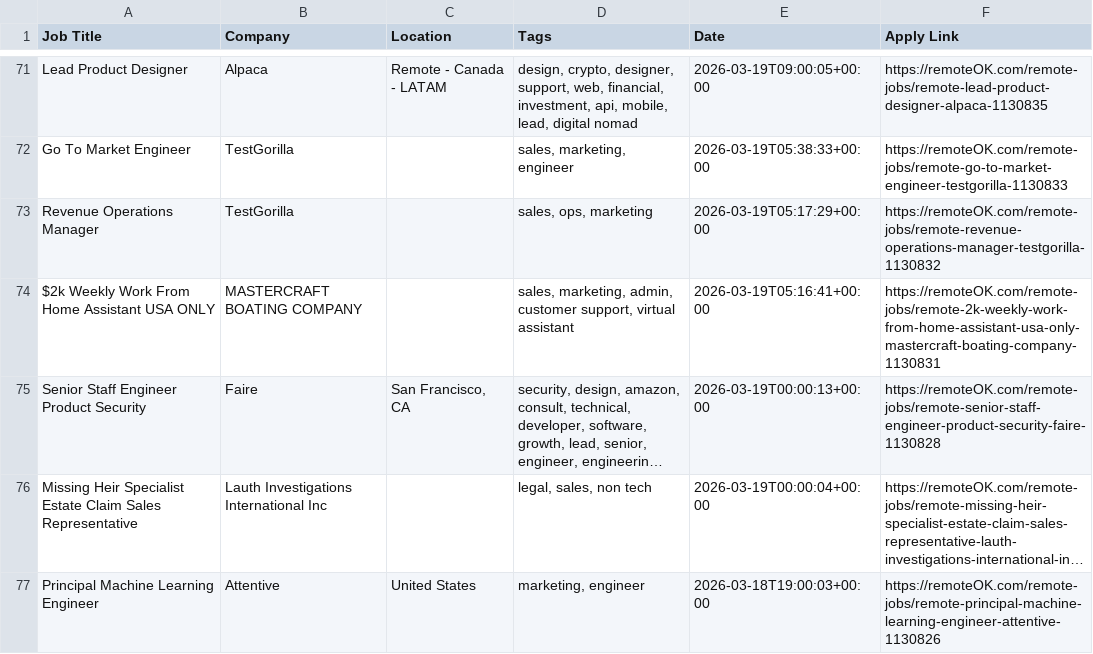
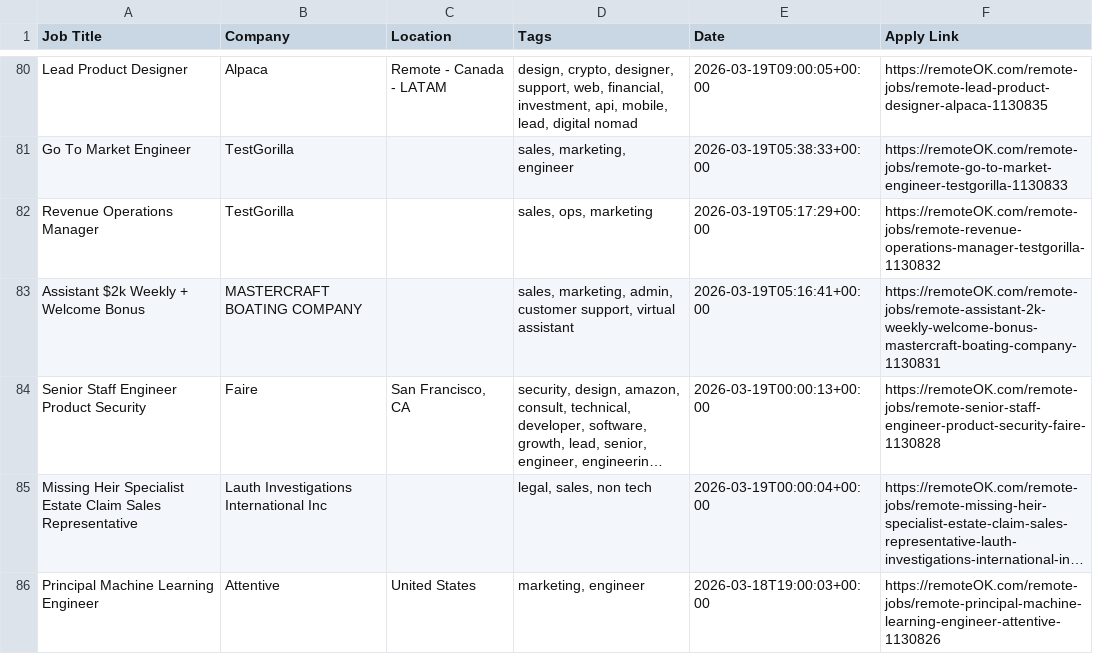
Before and after one commit to naveencoding75/job-market-pulse-2026, a CSV file: public/remote_jobs_live.csv, drawn as a sheet; only a part is shown, gaps mark what is left out; long unchanged cells end in …; addresses are those after the commit; the diff covers the shown part only; the diff names each change by its address in the sheet, - before the commit and + after, or states it on an @@ line.

```diff
--- a/public/remote_jobs_live.csv
+++ b/public/remote_jobs_live.csv
-A83 (Job Title): $2k Weekly Work From Home Assistant USA ONLY
+A83 (Job Title): Assistant $2k Weekly + Welcome Bonus
-F83 (Apply Link): https://remoteOK.com/remote-jobs/remote-2k-weekly-work-from-home-assistant-usa-only-mastercraft-boating-company-1130831
+F83 (Apply Link): https://remoteOK.com/remote-jobs/remote-assistant-2k-weekly-welcome-bonus-mastercraft-boating-company-1130831
```
Also changed, not shown: 9 added rows, 8 removed rows and 3 edited cells elsewhere in this file.
